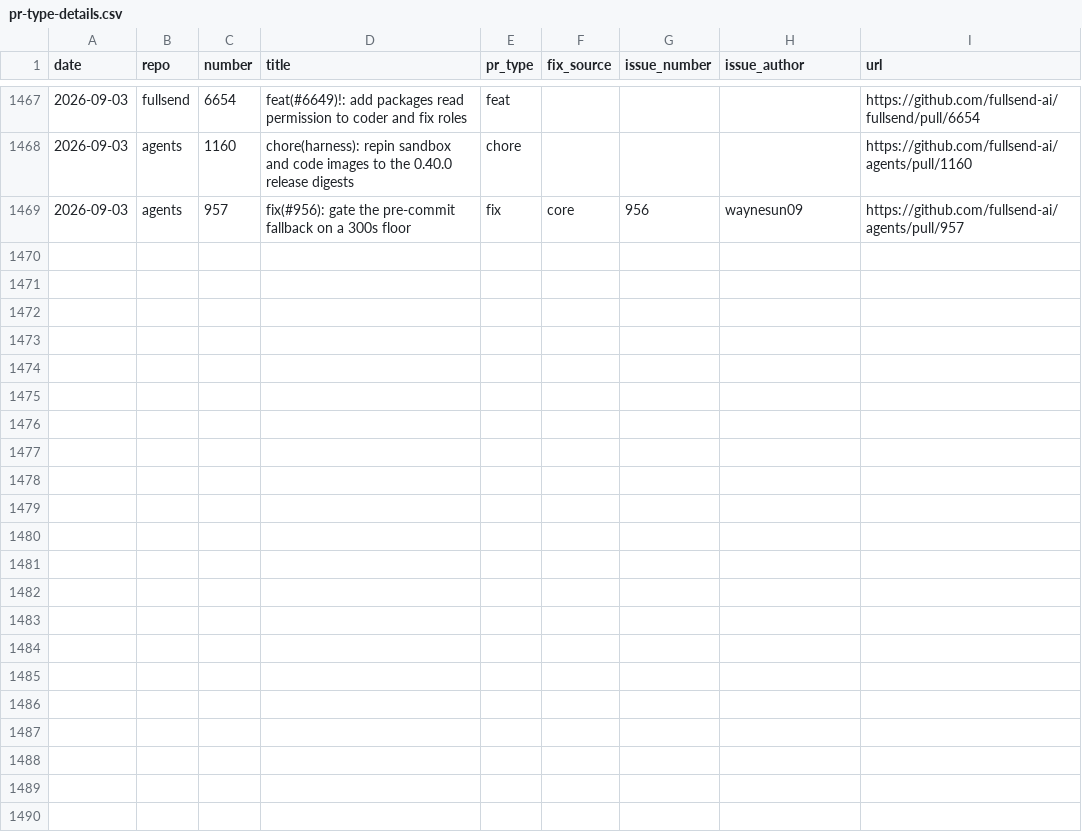
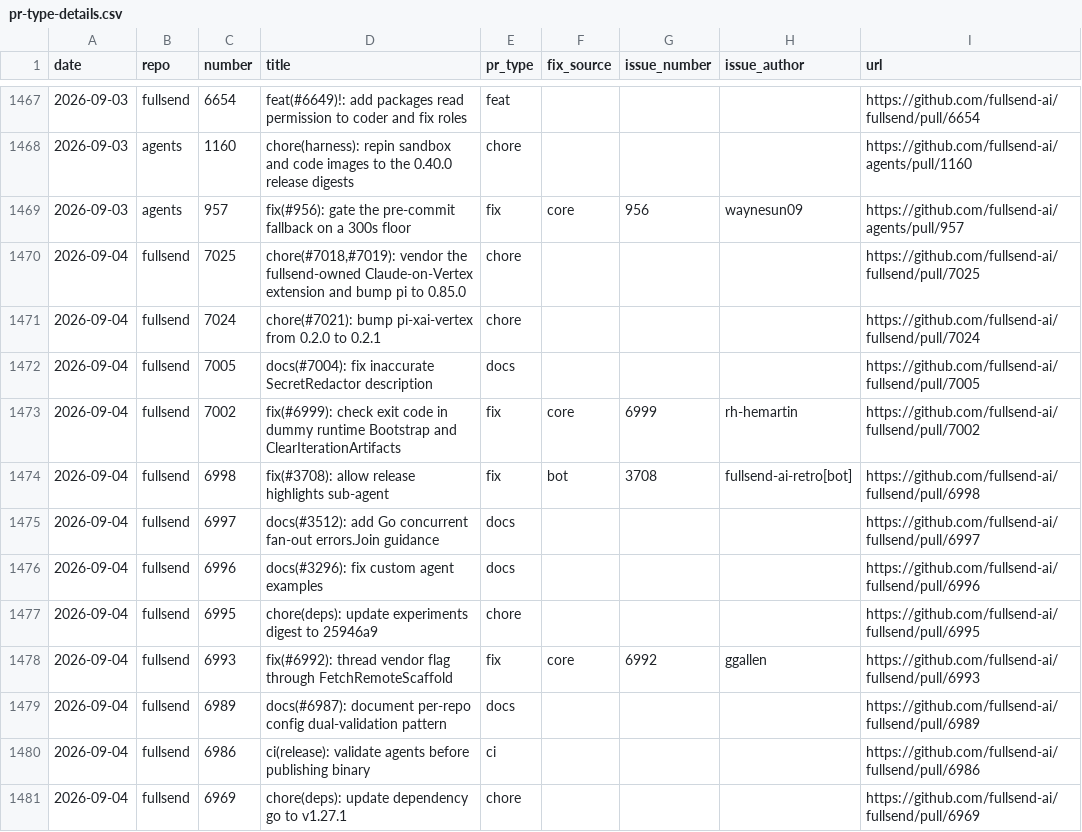
Before and after one commit to fullsend-ai/metrics, a CSV file: docs/pr-type-details.csv, drawn as a sheet; only a part is shown, gaps mark what is left out; the diff covers the shown part only.

```diff
--- a/docs/pr-type-details.csv
+++ b/docs/pr-type-details.csv
@@ -1469 +1469,13 @@ date,repo,number,title,pr_type,fix_source,issue_number,issue_author,url
 2026-09-03,agents,957,fix(#956): gate the pre-commit fallback on a 300s floor,fix,core,956,waynesun09,https://github.com/fullsend-ai/agents/pull/957
+2026-09-04,fullsend,7025,"chore(#7018,#7019): vendor the fullsend-owned Claude-on-Vertex extension and bump pi to 0.85.0",chore,,,,https://github.com/fullsend-ai/fullsend/pull/7025
+2026-09-04,fullsend,7024,chore(#7021): bump pi-xai-vertex from 0.2.0 to 0.2.1,chore,,,,https://github.com/fullsend-ai/fullsend/pull/7024
+2026-09-04,fullsend,7005,docs(#7004): fix inaccurate SecretRedactor description,docs,,,,https://github.com/fullsend-ai/fullsend/pull/7005
+2026-09-04,fullsend,7002,fix(#6999): check exit code in dummy runtime Bootstrap and ClearIterationArtifacts,fix,core,6999,rh-hemartin,https://github.com/fullsend-ai/fullsend/pull/7002
+2026-09-04,fullsend,6998,fix(#3708): allow release highlights sub-agent,fix,bot,3708,fullsend-ai-retro[bot],https://github.com/fullsend-ai/fullsend/pull/6998
+2026-09-04,fullsend,6997,docs(#3512): add Go concurrent fan-out errors.Join guidance,docs,,,,https://github.com/fullsend-ai/fullsend/pull/6997
+2026-09-04,fullsend,6996,docs(#3296): fix custom agent examples,docs,,,,https://github.com/fullsend-ai/fullsend/pull/6996
+2026-09-04,fullsend,6995,chore(deps): update experiments digest to 25946a9,chore,,,,https://github.com/fullsend-ai/fullsend/pull/6995
+2026-09-04,fullsend,6993,fix(#6992): thread vendor flag through FetchRemoteScaffold,fix,core,6992,ggallen,https://github.com/fullsend-ai/fullsend/pull/6993
+2026-09-04,fullsend,6989,docs(#6987): document per-repo config dual-validation pattern,docs,,,,https://github.com/fullsend-ai/fullsend/pull/6989
+2026-09-04,fullsend,6986,ci(release): validate agents before publishing binary,ci,,,,https://github.com/fullsend-ai/fullsend/pull/6986
+2026-09-04,fullsend,6969,chore(deps): update dependency go to v1.27.1,chore,,,,https://github.com/fullsend-ai/fullsend/pull/6969
```
Also changed, not shown: 12 added rows elsewhere in this file, docs/community-details.csv, docs/community.csv, 5 other files.
